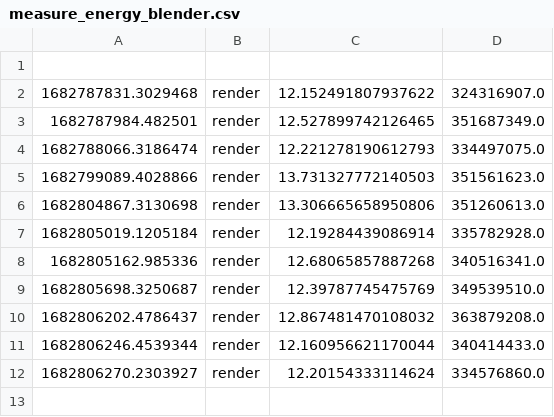
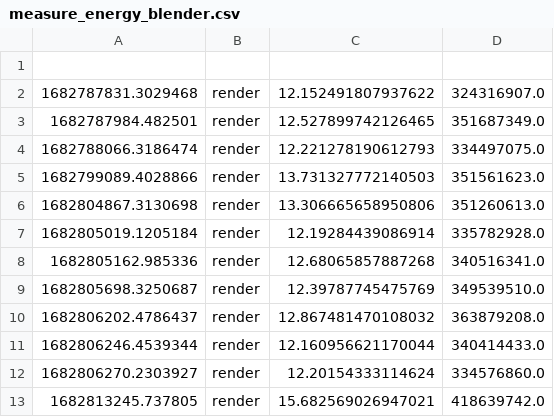
Before and after one commit to akil-krsna/efficiency-is-clever-laziness, a CSV file: measure_energy_blender.csv, drawn as a sheet; the diff names each change by its address in the sheet, - before the commit and + after, or states it on an @@ line.

```diff
--- a/measure_energy_blender.csv
+++ b/measure_energy_blender.csv
+row 13: 1682813245.737805 | render | 15.682569026947021 | 418639742.0
```
Also changed, not shown: 3 other files.
